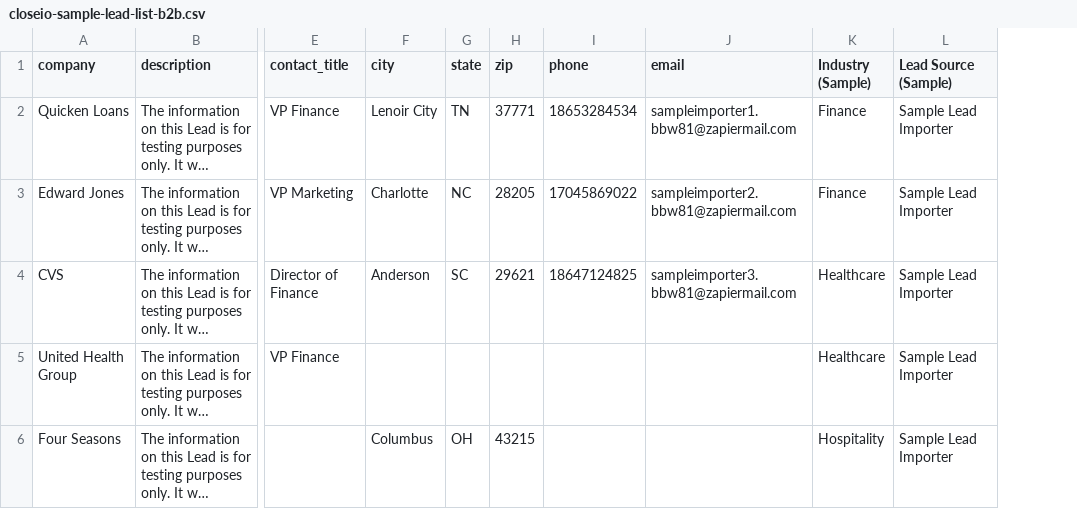
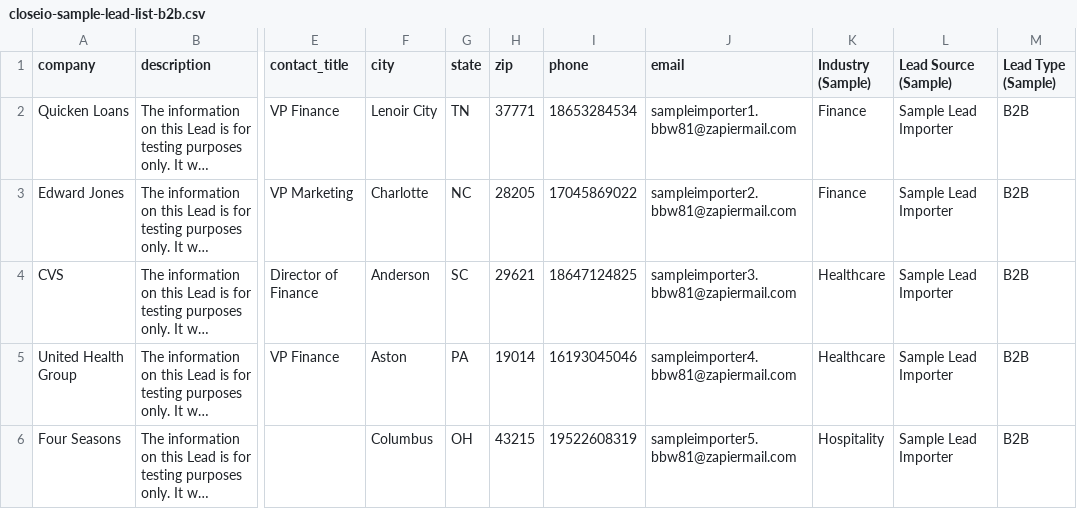
Before and after one commit to nickpersico/sample-lead-importer, a CSV file: app/static/csv/closeio-sample-lead-list-b2b.csv, drawn as a sheet; only a part is shown, gaps mark what is left out; long unchanged cells end in …; the diff covers the shown part only; the diff names each change by its address in the sheet, - before the commit and + after, or states it on an @@ line.

Commit message:
updated lead lists - added option for b2b or b2c

```diff
--- a/app/static/csv/closeio-sample-lead-list-b2b.csv
+++ b/app/static/csv/closeio-sample-lead-list-b2b.csv
+column M (Lead Type (Sample)), rows 2-6: all B2B
-F5 (city): (empty)
+F5 (city): Aston
-G5 (state): (empty)
+G5 (state): PA
-H5 (zip): (empty)
+H5 (zip): 19014
-I5 (phone): (empty)
+I5 (phone): 16193045046
-J5 (email): (empty)
+J5 (email): sampleimporter4.bbw81@zapiermail.com
-I6 (phone): (empty)
+I6 (phone): 19522608319
-J6 (email): (empty)
+J6 (email): sampleimporter5.bbw81@zapiermail.com
```
Also changed, not shown: 3 added rows and 19 edited cells elsewhere in this file, app/static/csv/closeio-sample-lead-list-b2c.csv, 7 other files.
